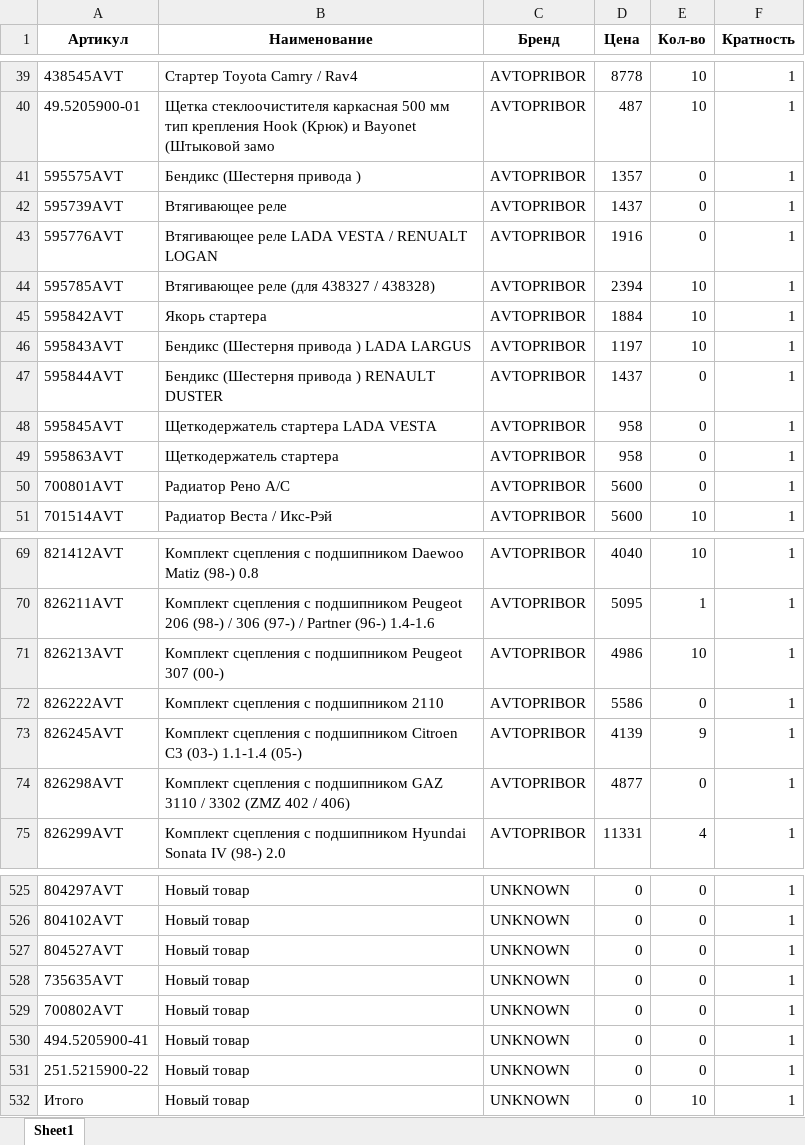
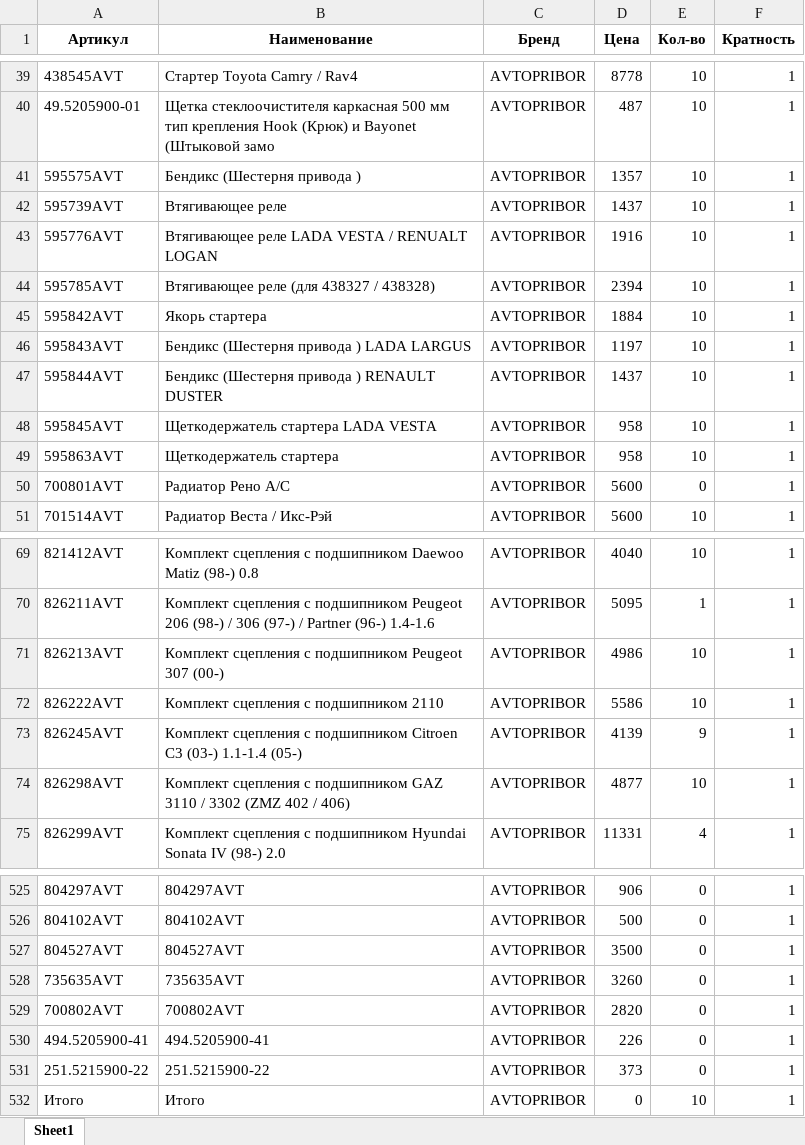
Before and after one commit to beton18/emex-co_project, an Excel workbook: price_for_emex.xlsx, sheet Sheet1, drawn as a sheet; only a part is shown, gaps mark what is left out; values as stored, in another font and other column widths than the file's, no borders; the diff covers the shown part only; the diff names each change by its address in the sheet, - before the commit and + after, or states it on an @@ line.

```diff
--- a/price_for_emex.xlsx (sheet Sheet1)
+++ b/price_for_emex.xlsx (sheet Sheet1)
-E41:E43 (Кол-во): 0
+E41:E43 (Кол-во): 10
-E47:E49 (Кол-во): 0
+E47:E49 (Кол-во): 10
-E72 (Кол-во): 0
+E72 (Кол-во): 10
-E74 (Кол-во): 0
+E74 (Кол-во): 10
-B525 (Наименование): Новый товар
+B525 (Наименование): 804297AVT
-C525:C532 (Бренд): UNKNOWN
+C525:C532 (Бренд): AVTOPRIBOR
-D525 (Цена): 0
+D525 (Цена): 906
-B526 (Наименование): Новый товар
+B526 (Наименование): 804102AVT
-D526 (Цена): 0
+D526 (Цена): 500
-B527 (Наименование): Новый товар
+B527 (Наименование): 804527AVT
-D527 (Цена): 0
+D527 (Цена): 3500
-B528 (Наименование): Новый товар
+B528 (Наименование): 735635AVT
-D528 (Цена): 0
+D528 (Цена): 3260
-B529 (Наименование): Новый товар
+B529 (Наименование): 700802AVT
-D529 (Цена): 0
+D529 (Цена): 2820
-B530 (Наименование): Новый товар
+B530 (Наименование): 494.5205900-41
-D530 (Цена): 0
+D530 (Цена): 226
-B531 (Наименование): Новый товар
+B531 (Наименование): 251.5215900-22
-D531 (Цена): 0
+D531 (Цена): 373
-B532 (Наименование): Новый товар
+B532 (Наименование): Итого
```
Also changed, not shown: 109 edited cells elsewhere in this sheet.
